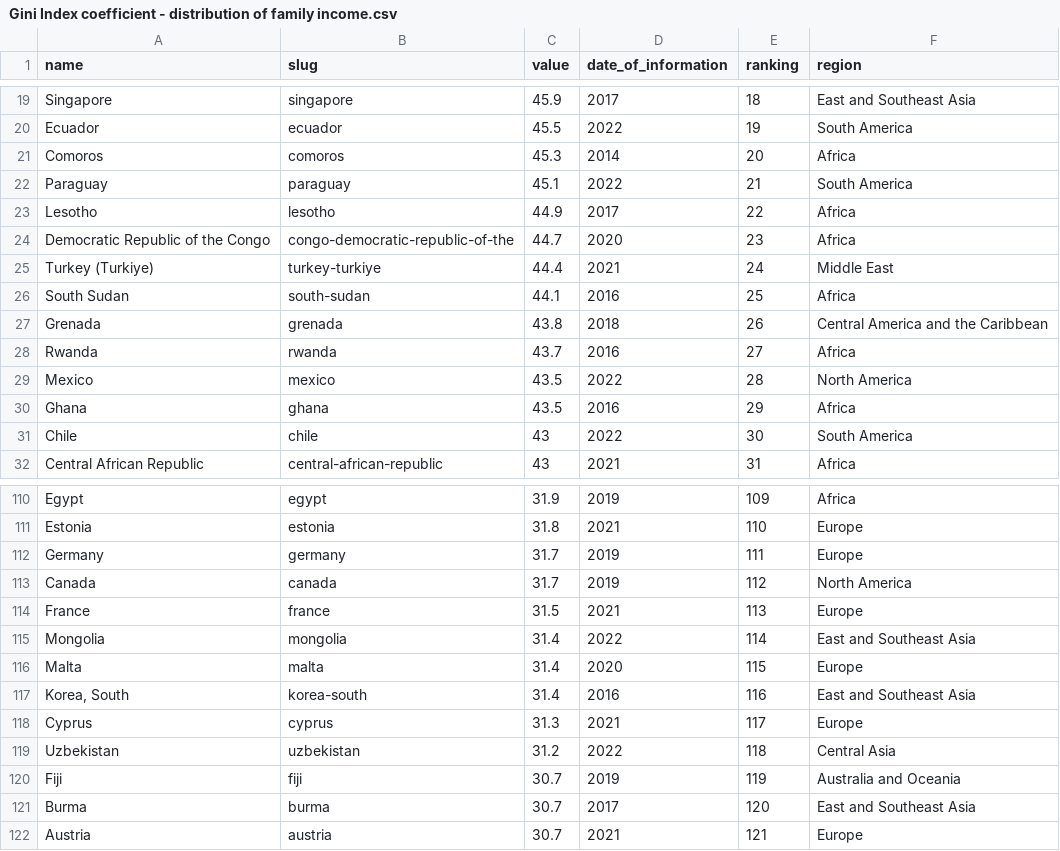
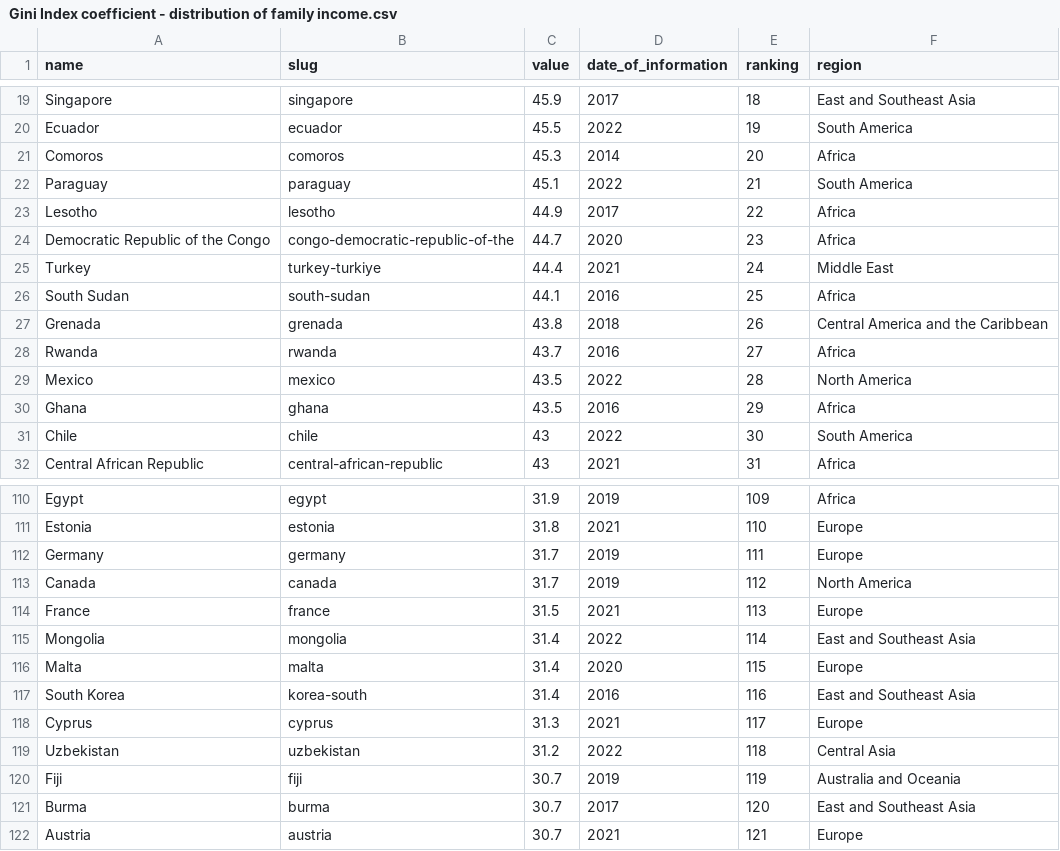
Before and after one commit to ScotsDunn/3220Project, a CSV file: Data/Gini Index coefficient - distribution of family income.csv, drawn as a sheet; only a part is shown, gaps mark what is left out.

Commit message:
Update Gini Index coefficient - distribution of family income.csv

```diff
--- a/Data/Gini Index coefficient - distribution of family income.csv
+++ b/Data/Gini Index coefficient - distribution of family income.csv
@@ -24,3 +24,3 @@
 "Democratic Republic of the Congo","congo-democratic-republic-of-the","44.7","2020",23,"Africa"
-"Turkey (Turkiye)","turkey-turkiye","44.4","2021",24,"Middle East"
+"Turkey","turkey-turkiye","44.4","2021",24,"Middle East"
 "South Sudan","south-sudan","44.1","2016",25,"Africa"
@@ -116,3 +116,3 @@
 "Malta","malta","31.4","2020",115,"Europe"
-"Korea, South","korea-south","31.4","2016",116,"East and Southeast Asia"
+"South Korea","korea-south","31.4","2016",116,"East and Southeast Asia"
 "Cyprus","cyprus","31.3","2021",117,"Europe"
```
